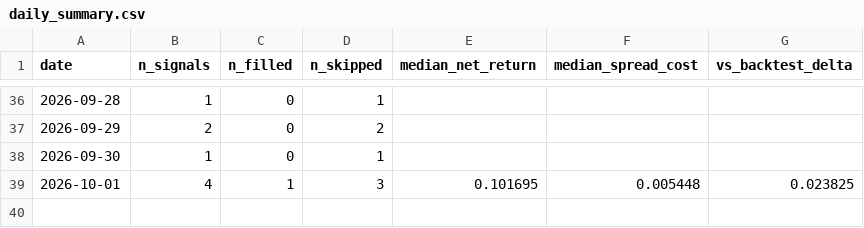
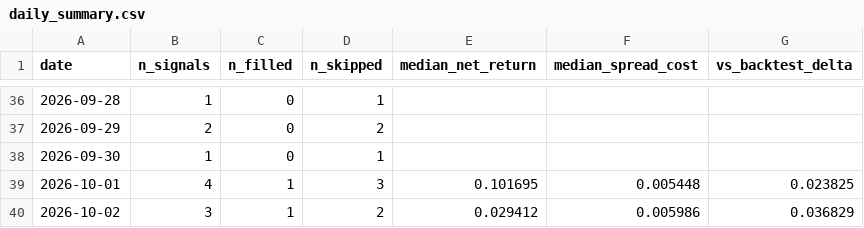
Before and after one commit to ceyre-boop/quant, a CSV file: data/execution/daily_summary.csv, drawn as a sheet; only a part is shown, gaps mark what is left out; the diff names each change by its address in the sheet, - before the commit and + after, or states it on an @@ line.

Commit message:
[AUTO] Evening data sync 2026-10-02

```diff
--- a/data/execution/daily_summary.csv
+++ b/data/execution/daily_summary.csv
+row 40: 2026-10-02 | 3 | 1 | 2 | 0.029412 | 0.005986 | 0.036829
```
Also changed, not shown: 58 other files.
